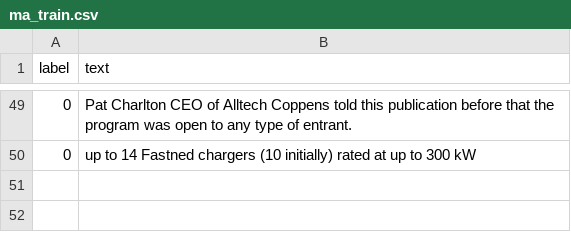
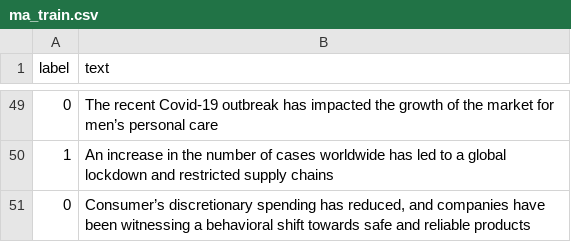
Before and after one commit to cmstroe/pet, a CSV file: datasets/ma_train.csv, drawn as a sheet; only a part is shown, gaps mark what is left out; the diff covers the shown part only.

```diff
--- a/datasets/ma_train.csv
+++ b/datasets/ma_train.csv
@@ -49,2 +49,3 @@ label,text
-0,Pat Charlton  CEO of Alltech Coppens  told this publication before that the program was open to any type of entrant.
-0,up to 14 Fastned chargers (10 initially)  rated at up to 300 kW
+0,The recent Covid-19 outbreak has impacted the growth of the market for men’s personal care
+1, An increase in the number of cases worldwide has led to a global lockdown and restricted supply chains
+0," Consumer’s discretionary spending has reduced, and companies have been witnessing a behavioral shift towards safe and reliable products"
```
Also changed, not shown: 15 added rows, 15 removed rows and 32 edited cells elsewhere in this file.
